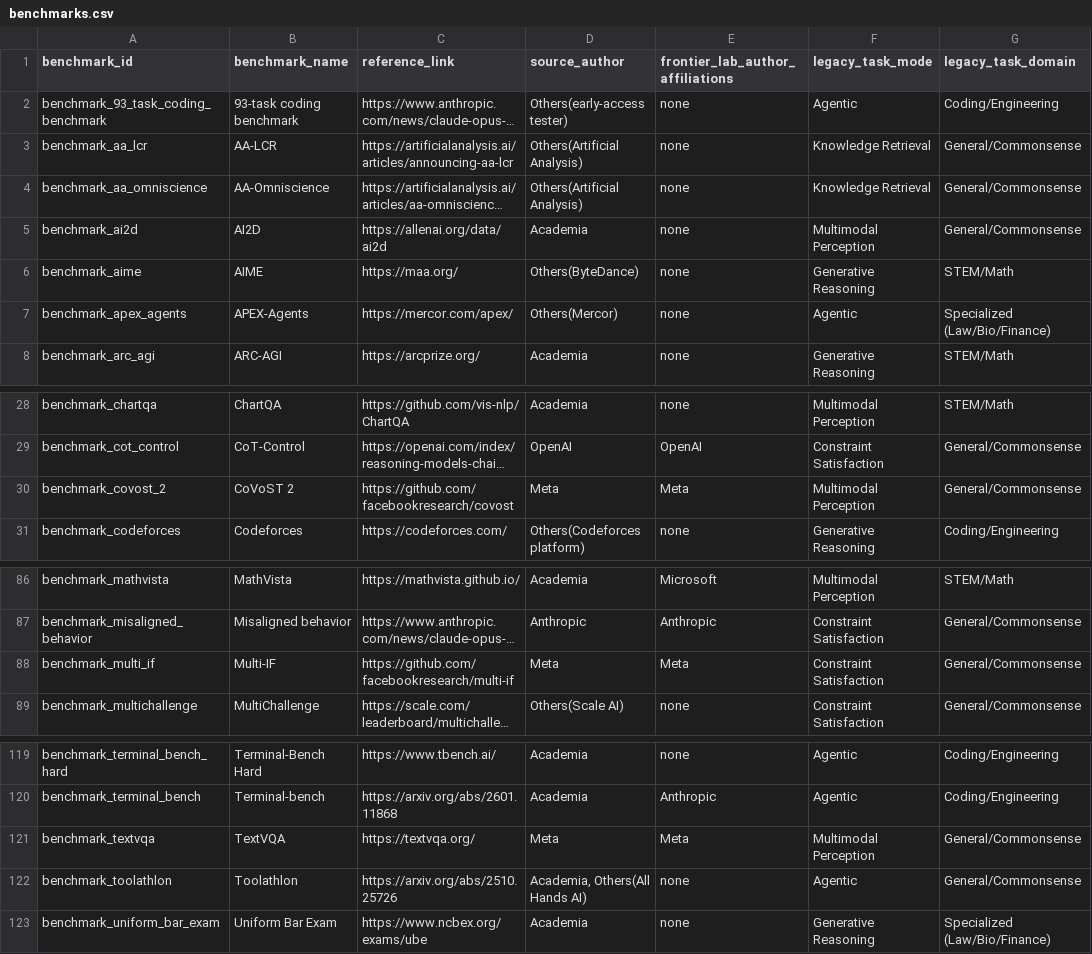
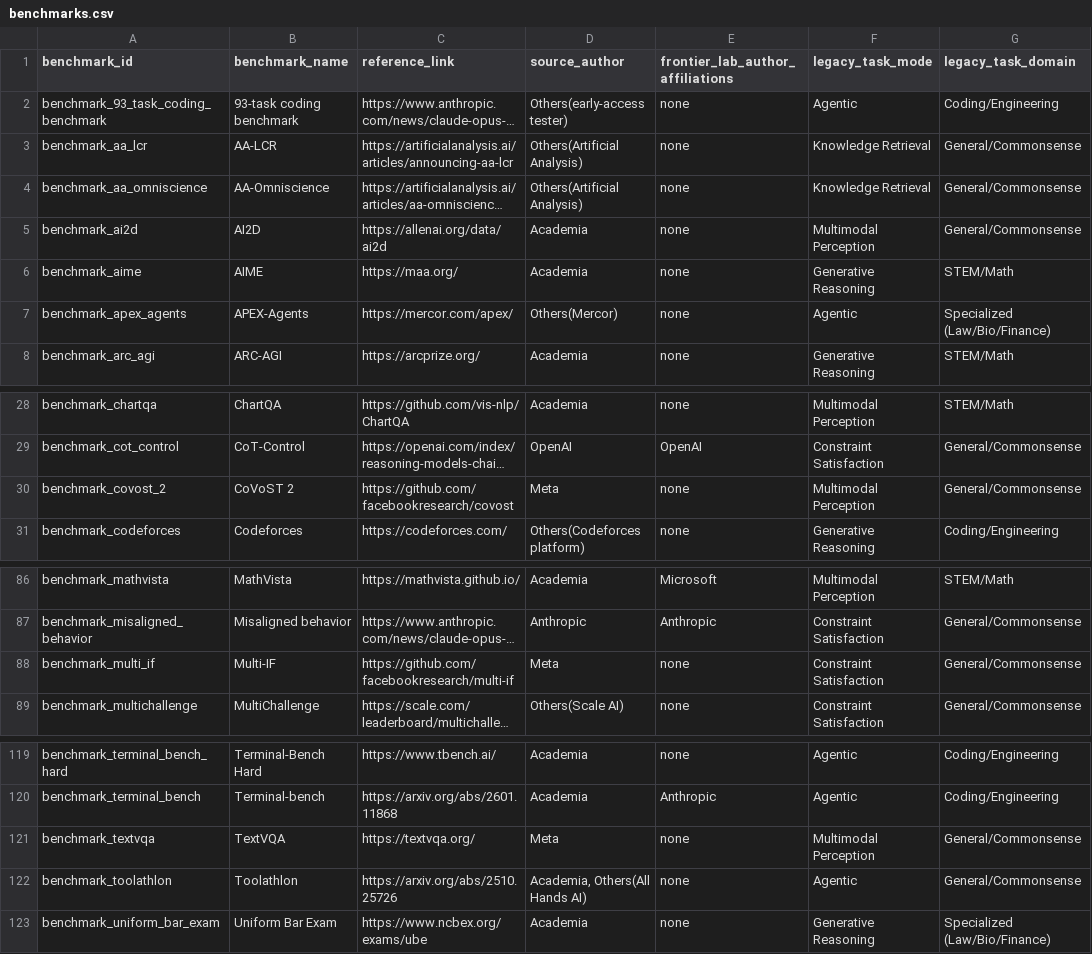
Before and after one commit to isingmodel/evolution_of_benchmarks_in_frontier_models, a CSV file: data/benchmarks.csv, drawn as a sheet; only a part is shown, gaps mark what is left out; long unchanged cells end in …; the diff names each change by its address in the sheet, - before the commit and + after, or states it on an @@ line.

```diff
--- a/data/benchmarks.csv
+++ b/data/benchmarks.csv
-D6 (source_author): Others(ByteDance)
+D6 (source_author): Academia
-E30 (frontier_lab_author_affiliations): Meta
+E30 (frontier_lab_author_affiliations): none
-E88 (frontier_lab_author_affiliations): Meta
+E88 (frontier_lab_author_affiliations): none
-E121 (frontier_lab_author_affiliations): Meta
+E121 (frontier_lab_author_affiliations): none
```
Also changed, not shown: data/evidence.csv, data/release_mentions.csv, 13 other files.
